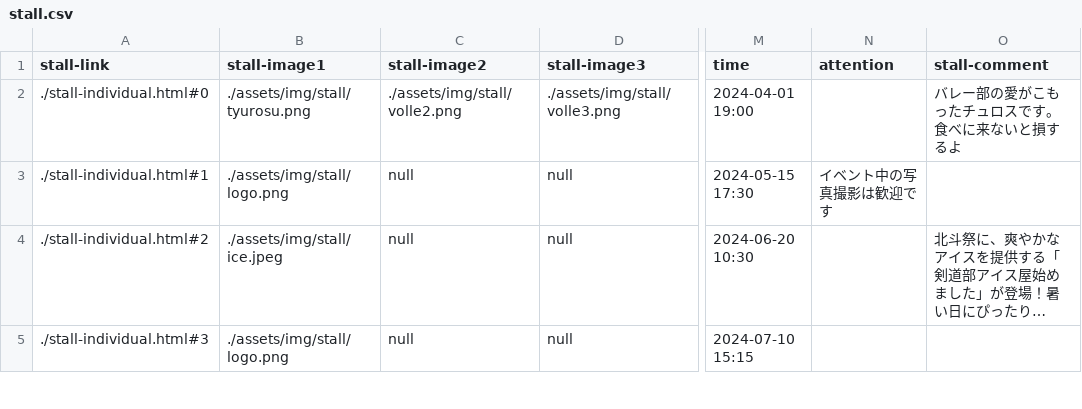
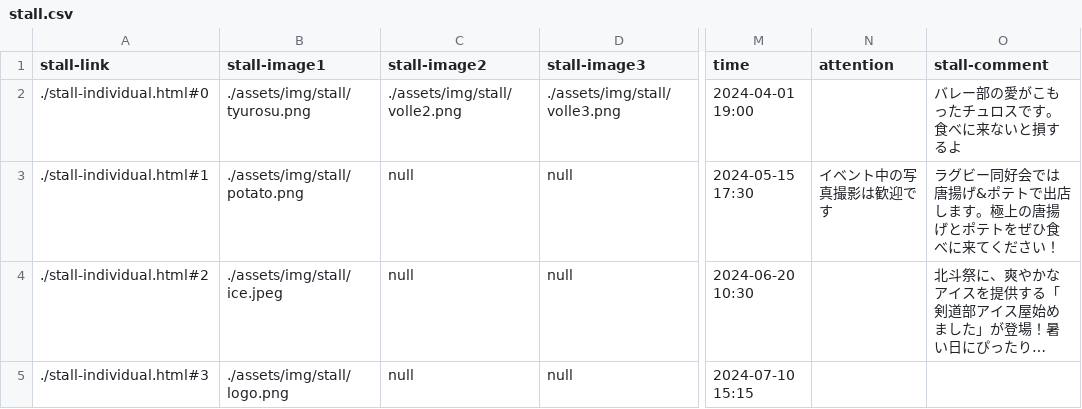
Before and after one commit to kyoutarou-com/hokutosai, a CSV file: src/assets/config/stall.csv, drawn as a sheet; only a part is shown, gaps mark what is left out; long unchanged cells end in …; the diff names each change by its address in the sheet, - before the commit and + after, or states it on an @@ line.

```diff
--- a/src/assets/config/stall.csv
+++ b/src/assets/config/stall.csv
-B3 (stall-image1): ./assets/img/stall/logo.png
+B3 (stall-image1): ./assets/img/stall/potato.png
-O3 (stall-comment): (empty)
+O3 (stall-comment): ラグビー同好会では唐揚げ&ポテトで出店します。極上の唐揚げとポテトをぜひ食べに来てください！
```
Also changed, not shown: src/assets/config/stage.csv, 5 other files.
